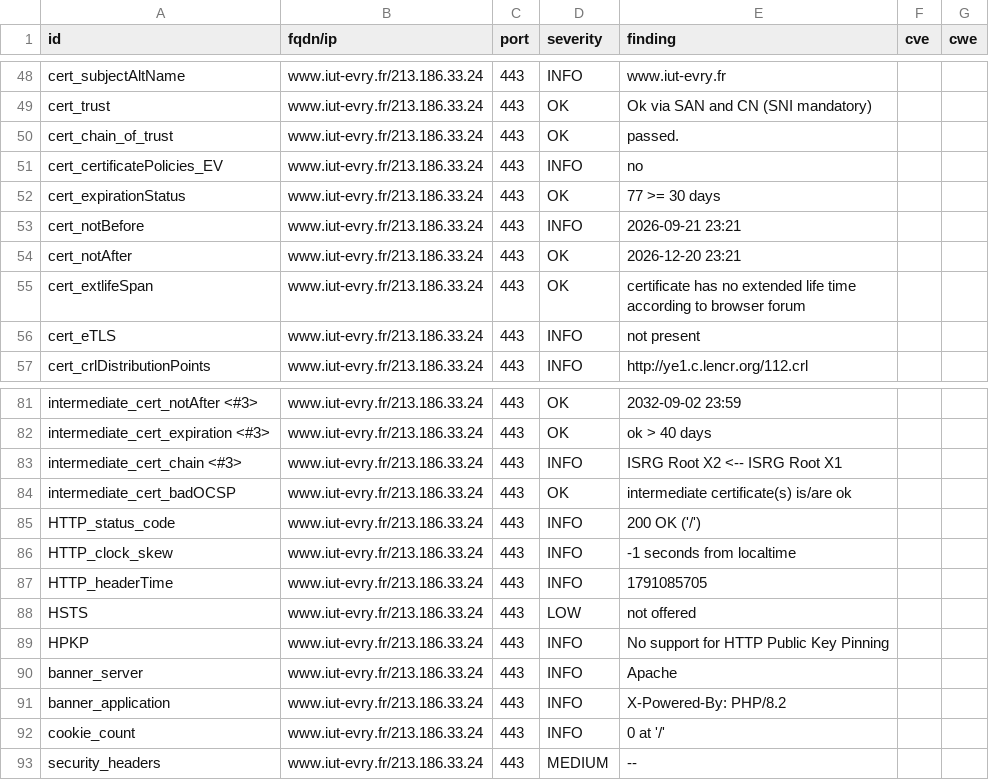
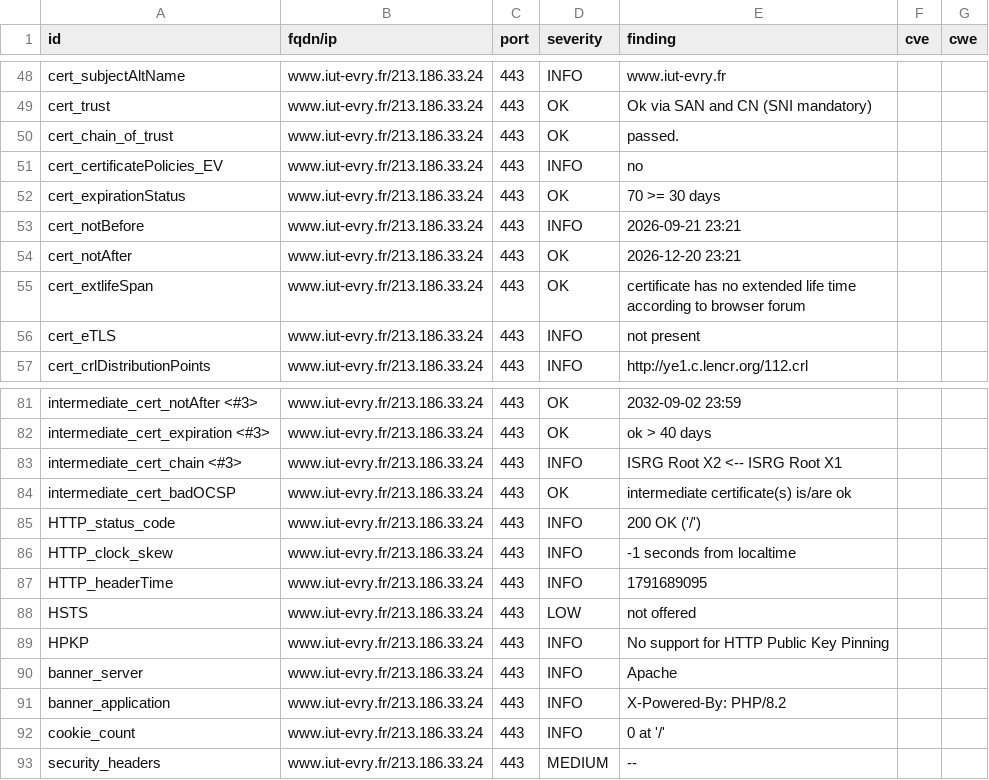
Before and after one commit to atomegr/dashlord, a CSV file: results/aHR0cHM6Ly93d3cuaXV0LWV2cnkuZnIv/testssl.csv, drawn as a sheet; only a part is shown, gaps mark what is left out.

```diff
--- a/results/aHR0cHM6Ly93d3cuaXV0LWV2cnkuZnIv/testssl.csv
+++ b/results/aHR0cHM6Ly93d3cuaXV0LWV2cnkuZnIv/testssl.csv
@@ -51,3 +51,3 @@
 "cert_certificatePolicies_EV","www.iut-evry.fr/213.186.33.24","443","INFO","no","",""
-"cert_expirationStatus","www.iut-evry.fr/213.186.33.24","443","OK","77 >= 30 days","",""
+"cert_expirationStatus","www.iut-evry.fr/213.186.33.24","443","OK","70 >= 30 days","",""
 "cert_notBefore","www.iut-evry.fr/213.186.33.24","443","INFO","2026-09-21 23:21","",""
@@ -86,3 +86,3 @@
 "HTTP_clock_skew","www.iut-evry.fr/213.186.33.24","443","INFO","-1 seconds from localtime","",""
-"HTTP_headerTime","www.iut-evry.fr/213.186.33.24","443","INFO","1791085705","",""
+"HTTP_headerTime","www.iut-evry.fr/213.186.33.24","443","INFO","1791689095","",""
 "HSTS","www.iut-evry.fr/213.186.33.24","443","LOW","not offered","",""
```
Also changed, not shown: 9 other files.
